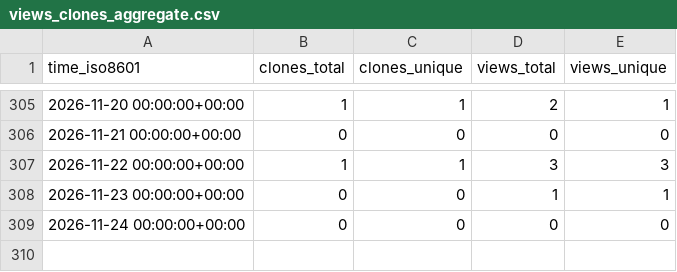
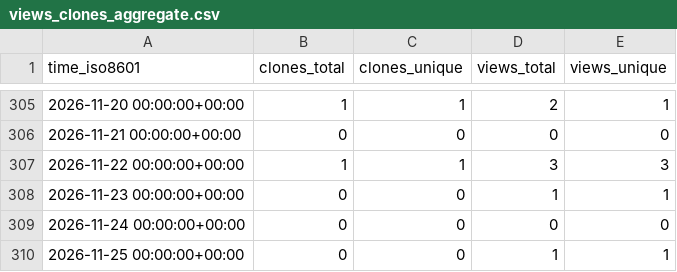
Before and after one commit to NFDI4Microbiota/KPI-data, a CSV file: hzi-bifo/mag/ghrs-data/views_clones_aggregate.csv, drawn as a sheet; only a part is shown, gaps mark what is left out; the diff names each change by its address in the sheet, - before the commit and + after, or states it on an @@ line.

```diff
--- a/hzi-bifo/mag/ghrs-data/views_clones_aggregate.csv
+++ b/hzi-bifo/mag/ghrs-data/views_clones_aggregate.csv
+row 310: 2026-11-25 00:00:00+00:00 | 0 | 0 | 1 | 1
```
Also changed, not shown: 1 other file.
